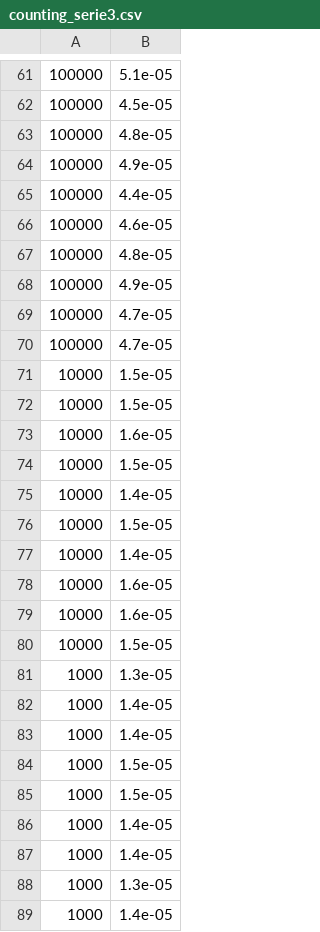
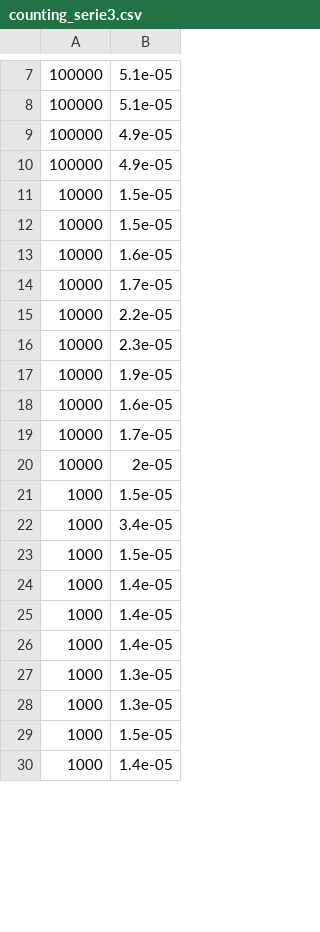
Before and after one commit to audetvincent/INF4705, a CSV file: results/raw/counting_serie3.csv, drawn as a sheet; only a part is shown, gaps mark what is left out; the diff covers the shown part only.

```diff
--- a/results/raw/counting_serie3.csv
+++ b/results/raw/counting_serie3.csv
@@ -61,11 +7,5 @@
 100000,5.1e-05
-100000,4.5e-05
-100000,4.8e-05
+100000,5.1e-05
 100000,4.9e-05
-100000,4.4e-05
-100000,4.6e-05
-100000,4.8e-05
 100000,4.9e-05
-100000,4.7e-05
-100000,4.7e-05
 10000,1.5e-05
@@ -73,13 +13,11 @@
 10000,1.6e-05
-10000,1.5e-05
-10000,1.4e-05
-10000,1.5e-05
-10000,1.4e-05
+10000,1.7e-05
+10000,2.2e-05
+10000,2.3e-05
+10000,1.9e-05
 10000,1.6e-05
-10000,1.6e-05
-10000,1.5e-05
-1000,1.3e-05
-1000,1.4e-05
-1000,1.4e-05
+10000,1.7e-05
+10000,2e-05
 1000,1.5e-05
+1000,3.4e-05
 1000,1.5e-05
@@ -87,3 +25,6 @@
 1000,1.4e-05
+1000,1.4e-05
 1000,1.3e-05
+1000,1.3e-05
+1000,1.5e-05
 1000,1.4e-05
```
Also changed, not shown: 9 added rows, 61 removed rows, 5 moved rows and 12 edited cells elsewhere in this file, results/raw/counting_serie1.csv, results/raw/counting_serie2.csv, 43 other files.
